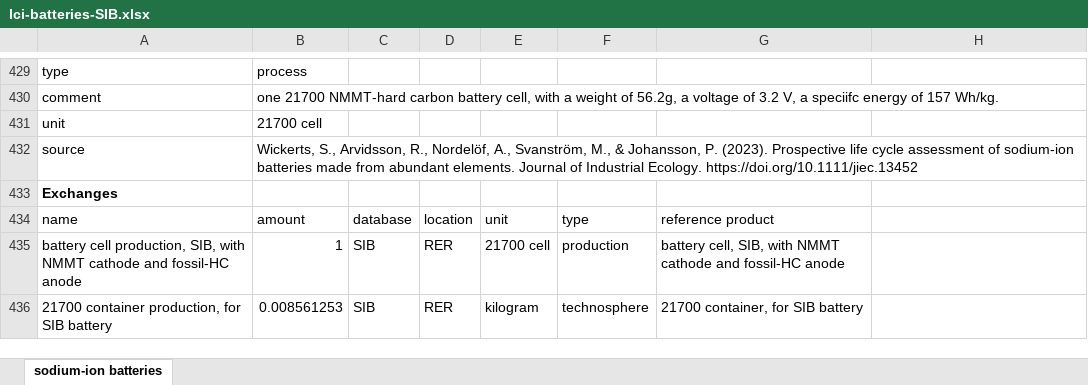
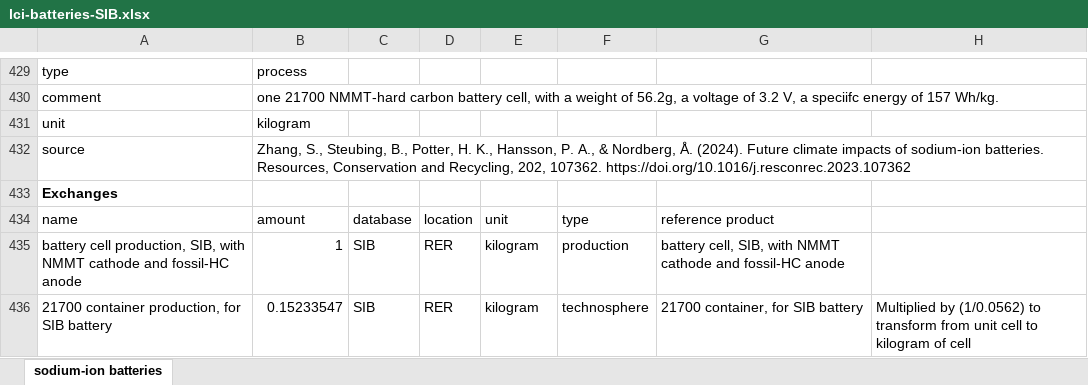
Before and after one commit to romainsacchi/rmnd-lca, an Excel workbook: premise/data/additional_inventories/lci-batteries-SIB.xlsx, sheet sodium-ion batteries, drawn as a sheet; only a part is shown, gaps mark what is left out; values as stored, in another font and other column widths than the file's, no borders; the diff covers the shown part only; the diff names each change by its address in the sheet, - before the commit and + after, or states it on an @@ line.

Commit message:
Update battery inventories

```diff
--- a/premise/data/additional_inventories/lci-batteries-SIB.xlsx (sheet sodium-ion batteries)
+++ b/premise/data/additional_inventories/lci-batteries-SIB.xlsx (sheet sodium-ion batteries)
-B431: 21700 cell
+B431: kilogram
-B432: Wickerts, S., Arvidsson, R., Nordelöf, A., Svanström, M., & Johansson, P. (2023). Prospective life cycle assessment of sodium‐ion batteries made from abundant elements. Journal of Industrial Ecology. https://doi.org/10.1111/jiec.13452
+B432: Zhang, S., Steubing, B., Potter, H. K., Hansson, P. A., & Nordberg, Å. (2024). Future climate impacts of sodium-ion batteries. Resources, Conservation and Recycling, 202, 107362. https://doi.org/10.1016/j.resconrec.2023.107362
-E435: 21700 cell
+E435: kilogram
-B436: 0.008561253
+B436: 0.15233547
-H436: (empty)
+H436: Multiplied by (1/0.0562) to transform from unit cell to kilogram of cell
```
Also changed, not shown: 68 edited cells elsewhere in this sheet, premise/data/additional_inventories/lci-batteries-LiS.xlsx, 1 other file.
